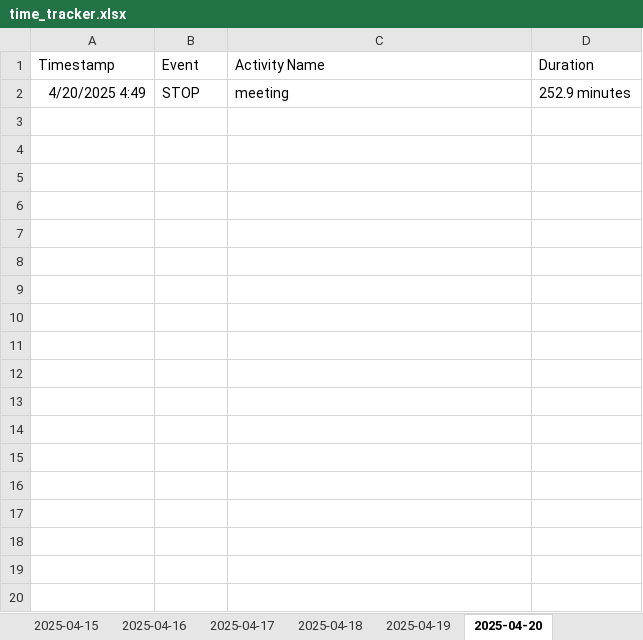
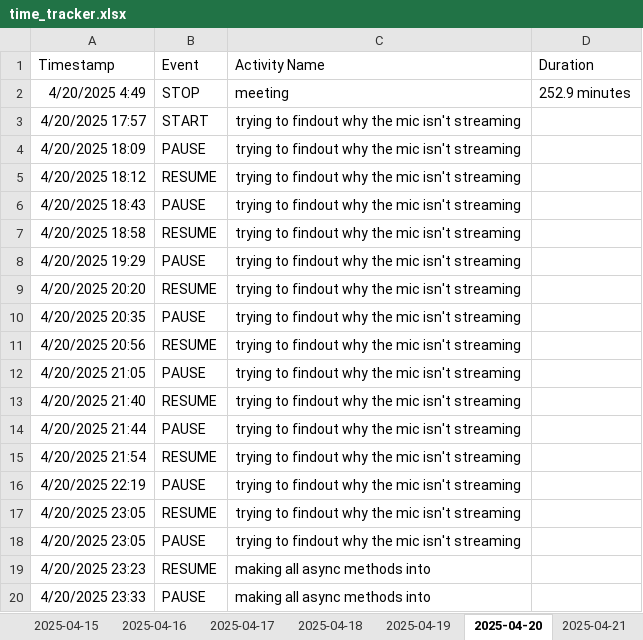
Before and after one commit to Cryosimorgh/Timer, an Excel workbook: time_tracker.xlsx, sheet 2025-04-20, drawn as a sheet; values as stored, in another font and other column widths than the file's, no borders; the diff names each change by its address in the sheet, - before the commit and + after, or states it on an @@ line.

Commit message:
2025-04-21 07:32:36

```diff
--- a/time_tracker.xlsx (sheet 2025-04-20)
+++ b/time_tracker.xlsx (sheet 2025-04-20)
+sheet tab: 2025-04-21
+row 3: 4/20/2025 17:57 | START | trying to findout why the mic isn't streaming
+row 4: 4/20/2025 18:09 | PAUSE | trying to findout why the mic isn't streaming
+row 5: 4/20/2025 18:12 | RESUME | trying to findout why the mic isn't streaming
+row 6: 4/20/2025 18:43 | PAUSE | trying to findout why the mic isn't streaming
+row 7: 4/20/2025 18:58 | RESUME | trying to findout why the mic isn't streaming
+row 8: 4/20/2025 19:29 | PAUSE | trying to findout why the mic isn't streaming
+row 9: 4/20/2025 20:20 | RESUME | trying to findout why the mic isn't streaming
+row 10: 4/20/2025 20:35 | PAUSE | trying to findout why the mic isn't streaming
+row 11: 4/20/2025 20:56 | RESUME | trying to findout why the mic isn't streaming
+row 12: 4/20/2025 21:05 | PAUSE | trying to findout why the mic isn't streaming
+row 13: 4/20/2025 21:40 | RESUME | trying to findout why the mic isn't streaming
+row 14: 4/20/2025 21:44 | PAUSE | trying to findout why the mic isn't streaming
+row 15: 4/20/2025 21:54 | RESUME | trying to findout why the mic isn't streaming
+row 16: 4/20/2025 22:19 | PAUSE | trying to findout why the mic isn't streaming
+row 17: 4/20/2025 23:05 | RESUME | trying to findout why the mic isn't streaming
+row 18: 4/20/2025 23:05 | PAUSE | trying to findout why the mic isn't streaming
+row 19: 4/20/2025 23:23 | RESUME | making all async methods into
+row 20: 4/20/2025 23:33 | PAUSE | making all async methods into
```
